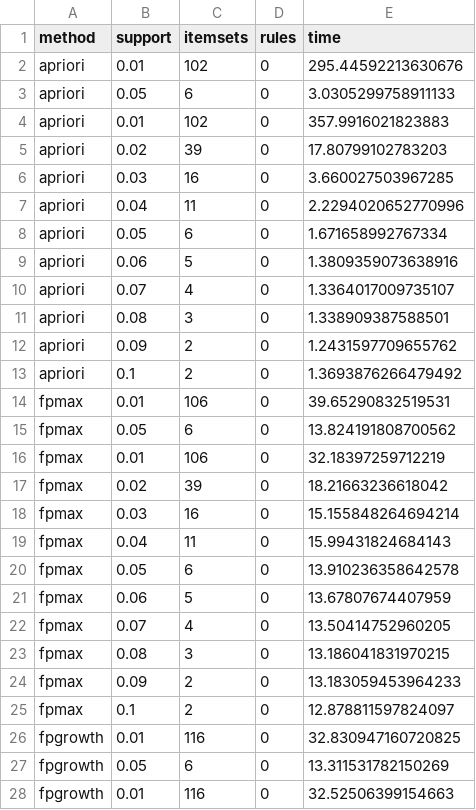
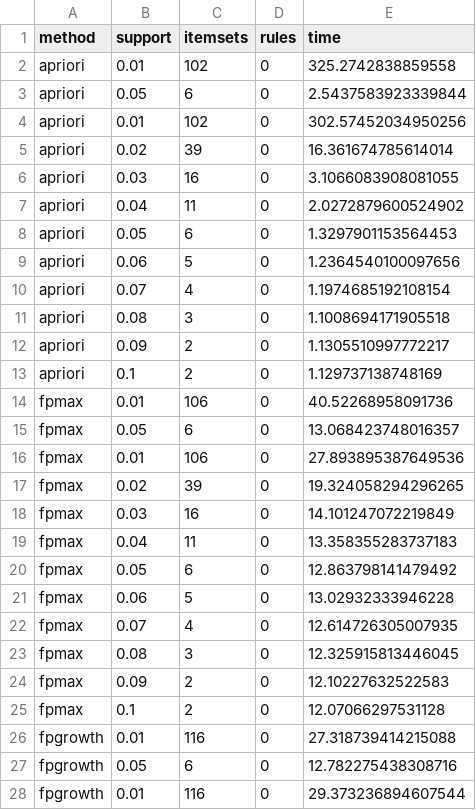
Before and after one commit to AntunesCSR/DM_Group_Project, a CSV file: HA2/data/Outputs/Time_Efficiency_Results.csv, drawn as a sheet; only a part is shown; the diff covers the shown part only.

```diff
--- a/HA2/data/Outputs/Time_Efficiency_Results.csv
+++ b/HA2/data/Outputs/Time_Efficiency_Results.csv
@@ -1,28 +1,28 @@
 method,support,itemsets,rules,time
-apriori,0.01,102,0,295.44592213630676
-apriori,0.05,6,0,3.0305299758911133
-apriori,0.01,102,0,357.9916021823883
-apriori,0.02,39,0,17.80799102783203
-apriori,0.03,16,0,3.660027503967285
-apriori,0.04,11,0,2.2294020652770996
-apriori,0.05,6,0,1.671658992767334
-apriori,0.06,5,0,1.3809359073638916
-apriori,0.07,4,0,1.3364017009735107
-apriori,0.08,3,0,1.338909387588501
-apriori,0.09,2,0,1.2431597709655762
-apriori,0.1,2,0,1.3693876266479492
-fpmax,0.01,106,0,39.65290832519531
-fpmax,0.05,6,0,13.824191808700562
-fpmax,0.01,106,0,32.18397259712219
-fpmax,0.02,39,0,18.21663236618042
-fpmax,0.03,16,0,15.155848264694214
-fpmax,0.04,11,0,15.99431824684143
-fpmax,0.05,6,0,13.910236358642578
-fpmax,0.06,5,0,13.67807674407959
-fpmax,0.07,4,0,13.50414752960205
-fpmax,0.08,3,0,13.186041831970215
-fpmax,0.09,2,0,13.183059453964233
-fpmax,0.1,2,0,12.878811597824097
-fpgrowth,0.01,116,0,32.830947160720825
-fpgrowth,0.05,6,0,13.311531782150269
-fpgrowth,0.01,116,0,32.52506399154663
+apriori,0.01,102,0,325.2742838859558
+apriori,0.05,6,0,2.5437583923339844
+apriori,0.01,102,0,302.57452034950256
+apriori,0.02,39,0,16.361674785614014
+apriori,0.03,16,0,3.1066083908081055
+apriori,0.04,11,0,2.0272879600524902
+apriori,0.05,6,0,1.3297901153564453
+apriori,0.06,5,0,1.2364540100097656
+apriori,0.07,4,0,1.1974685192108154
+apriori,0.08,3,0,1.1008694171905518
+apriori,0.09,2,0,1.1305510997772217
+apriori,0.1,2,0,1.129737138748169
+fpmax,0.01,106,0,40.52268958091736
+fpmax,0.05,6,0,13.068423748016357
+fpmax,0.01,106,0,27.893895387649536
+fpmax,0.02,39,0,19.324058294296265
+fpmax,0.03,16,0,14.101247072219849
+fpmax,0.04,11,0,13.358355283737183
+fpmax,0.05,6,0,12.863798141479492
+fpmax,0.06,5,0,13.02932333946228
+fpmax,0.07,4,0,12.614726305007935
+fpmax,0.08,3,0,12.325915813446045
+fpmax,0.09,2,0,12.10227632522583
+fpmax,0.1,2,0,12.07066297531128
+fpgrowth,0.01,116,0,27.318739414215088
+fpgrowth,0.05,6,0,12.782275438308716
+fpgrowth,0.01,116,0,29.373236894607544
```
Also changed, not shown: 21 edited cells elsewhere in this file, 5 other files.
